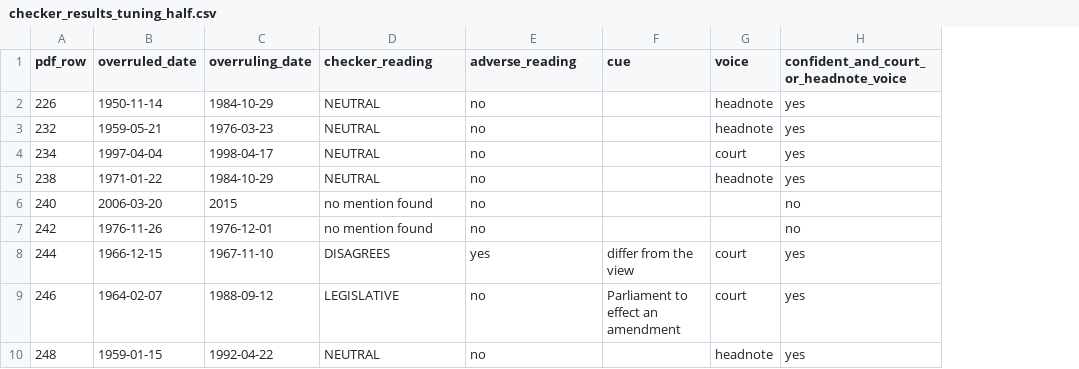
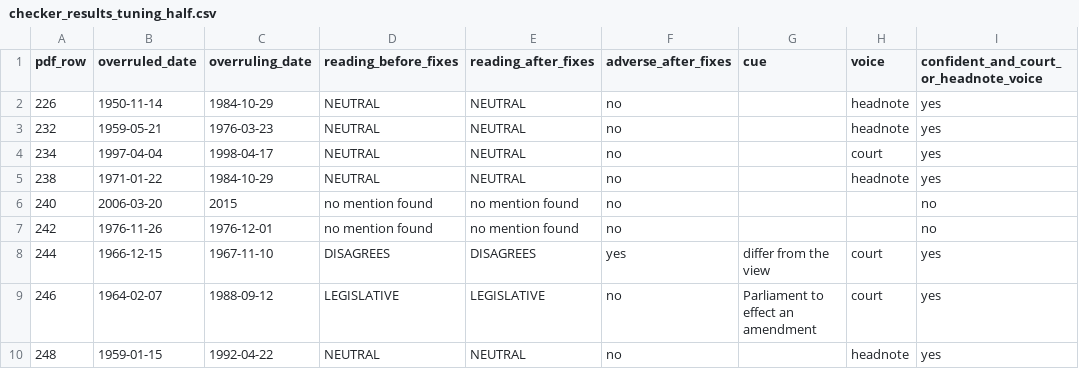
Before and after one commit to Tanbir-Ahm/recourse-sci-pool, a CSV file: external_lists/2026-10-07_overruled_cases_pdf/checker_results_tuning_half.csv, drawn as a sheet; only a part is shown; addresses are those after the commit; the diff covers the shown part only; the diff names each change by its address in the sheet, - before the commit and + after, or states it on an @@ line.

```diff
--- a/external_lists/2026-10-07_overruled_cases_pdf/checker_results_tuning_half.csv
+++ b/external_lists/2026-10-07_overruled_cases_pdf/checker_results_tuning_half.csv
+column E (reading_after_fixes), rows 2-10: NEUTRAL | NEUTRAL | NEUTRAL | NEUTRAL | no mention found | no mention found | DISAGREES | LEGISLATIVE | NEUTRAL
-D1: checker_reading
+D1: reading_before_fixes
-F1: adverse_reading
+F1: adverse_after_fixes
```
Also changed, not shown: 22 edited cells elsewhere in this file, 3 other files.
